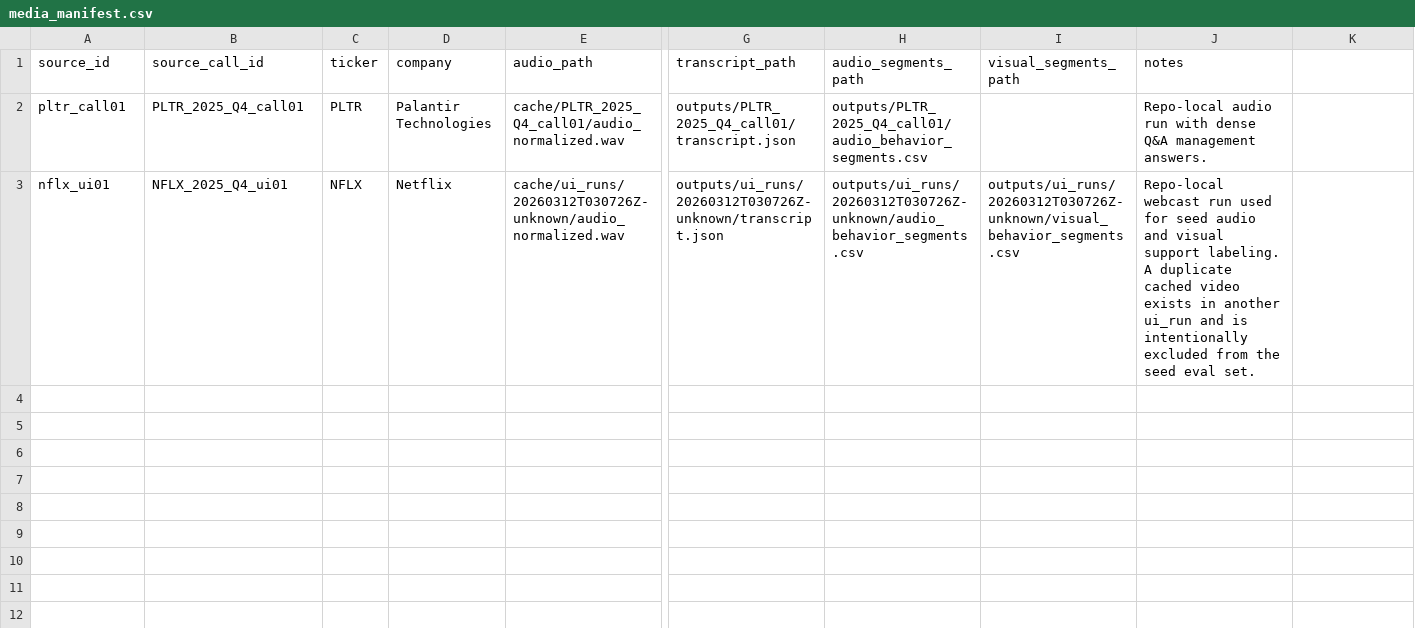
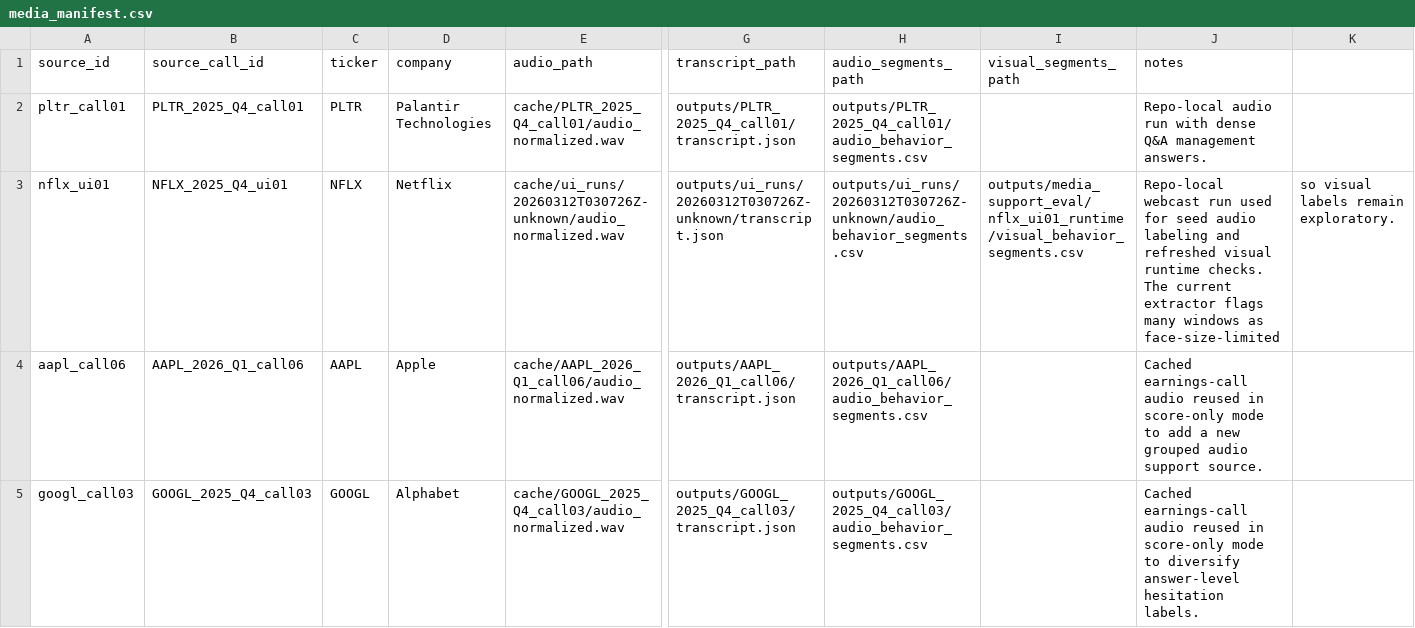
Before and after one commit to keithtgrehan/earnings-call-sentiment-from-voice-transcript-with-an-optional-video-24-02-2026, a CSV file: data/media_support_eval/media_manifest.csv, drawn as a sheet; only a part is shown, gaps mark what is left out; rows hold the shown columns only; the diff covers the shown part only; the diff names each change by its address in the sheet, - before the commit and + after, or states it on an @@ line.

Commit message:
Freeze expanded media-support eval slice

```diff
--- a/data/media_support_eval/media_manifest.csv
+++ b/data/media_support_eval/media_manifest.csv
-I3 (visual_segments_path): outputs/ui_runs/20260312T030726Z-unknown/visual_behavior_segments.csv
+I3 (visual_segments_path): outputs/media_support_eval/nflx_ui01_runtime/visual_behavior_segments.csv
-J3 (notes): …seed audio and visual support labeling. A duplicate cached video exists in another ui_run and is intentionally excluded from the seed eval set.
+J3 (notes): …seed audio labeling and refreshed visual runtime checks. The current extractor flags many windows as face-size-limited
-K3: (empty)
+K3: so visual labels remain exploratory.
+row 4: aapl_call06 | AAPL_2026_Q1_call06 | AAPL | Apple | cache/AAPL_2026_Q1_call06/audio_normalized.wav | outputs/AAPL_2026_Q1_call06/transcript.json | outputs/AAPL_2026_Q1_call06/audio_behavior_segments.csv |  | Cached earnings-call audio reused in score-only mode to add a new grouped audio support source.
+row 5: googl_call03 | GOOGL_2025_Q4_call03 | GOOGL | Alphabet | cache/GOOGL_2025_Q4_call03/audio_normalized.wav | outputs/GOOGL_2025_Q4_call03/transcript.json | outputs/GOOGL_2025_Q4_call03/audio_behavior_segments.csv |  | Cached earnings-call audio reused in score-only mode to diversify answer-level hesitation labels.
```
Also changed, not shown: 3 added rows elsewhere in this file, 9 other files.
